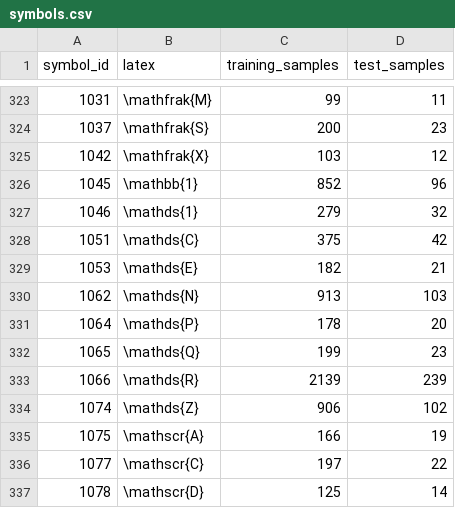
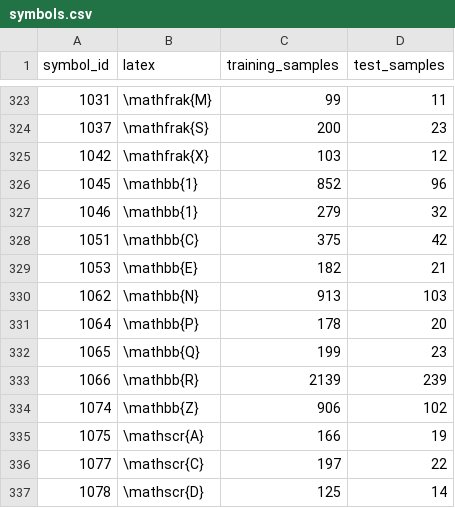
Before and after one commit to zaidalyafeai/ml-projects, a CSV file: texter/symbols.csv, drawn as a sheet; only a part is shown, gaps mark what is left out.

Commit message:
Update symbols.csv

```diff
--- a/texter/symbols.csv
+++ b/texter/symbols.csv
@@ -326,10 +326,10 @@ symbol_id,latex,training_samples,test_samples
 1045,\mathbb{1},852,96
-1046,\mathds{1},279,32
-1051,\mathds{C},375,42
-1053,\mathds{E},182,21
-1062,\mathds{N},913,103
-1064,\mathds{P},178,20
-1065,\mathds{Q},199,23
-1066,\mathds{R},2139,239
-1074,\mathds{Z},906,102
+1046,\mathbb{1},279,32
+1051,\mathbb{C},375,42
+1053,\mathbb{E},182,21
+1062,\mathbb{N},913,103
+1064,\mathbb{P},178,20
+1065,\mathbb{Q},199,23
+1066,\mathbb{R},2139,239
+1074,\mathbb{Z},906,102
 1075,\mathscr{A},166,19
```
